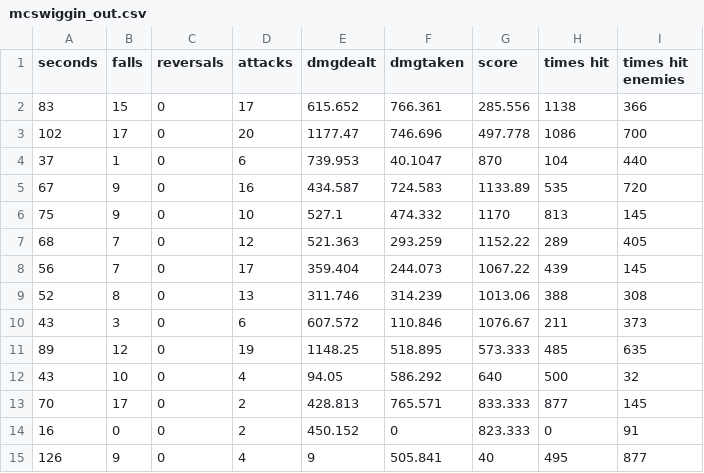
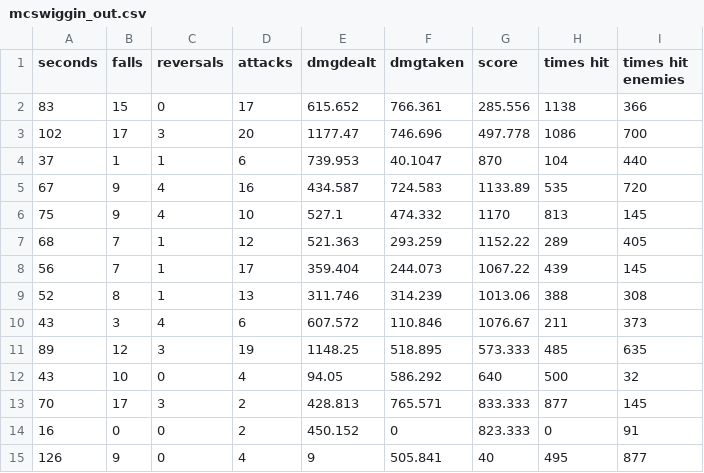
Before and after one commit to afishberg/e190, a CSV file: lab03_data/mcswiggin_out.csv, drawn as a sheet.

```diff
--- a/lab03_data/mcswiggin_out.csv
+++ b/lab03_data/mcswiggin_out.csv
@@ -2,13 +2,13 @@ seconds,falls,reversals,attacks,dmgdealt,dmgtaken,score,times hit,times hit enem
 83,15,0,17,615.652,766.361,285.556,1138,366
-102,17,0,20,1177.47,746.696,497.778,1086,700
-37,1,0,6,739.953,40.1047,870,104,440
-67,9,0,16,434.587,724.583,1133.89,535,720
-75,9,0,10,527.1,474.332,1170,813,145
-68,7,0,12,521.363,293.259,1152.22,289,405
-56,7,0,17,359.404,244.073,1067.22,439,145
-52,8,0,13,311.746,314.239,1013.06,388,308
-43,3,0,6,607.572,110.846,1076.67,211,373
-89,12,0,19,1148.25,518.895,573.333,485,635
+102,17,3,20,1177.47,746.696,497.778,1086,700
+37,1,1,6,739.953,40.1047,870,104,440
+67,9,4,16,434.587,724.583,1133.89,535,720
+75,9,4,10,527.1,474.332,1170,813,145
+68,7,1,12,521.363,293.259,1152.22,289,405
+56,7,1,17,359.404,244.073,1067.22,439,145
+52,8,1,13,311.746,314.239,1013.06,388,308
+43,3,4,6,607.572,110.846,1076.67,211,373
+89,12,3,19,1148.25,518.895,573.333,485,635
 43,10,0,4,94.05,586.292,640,500,32
-70,17,0,2,428.813,765.571,833.333,877,145
+70,17,3,2,428.813,765.571,833.333,877,145
 16,0,0,2,450.152,0,823.333,0,91
```
Also changed, not shown: lab03_data/george_out.csv, lab03_data/justin_out.csv, 11 other files.
